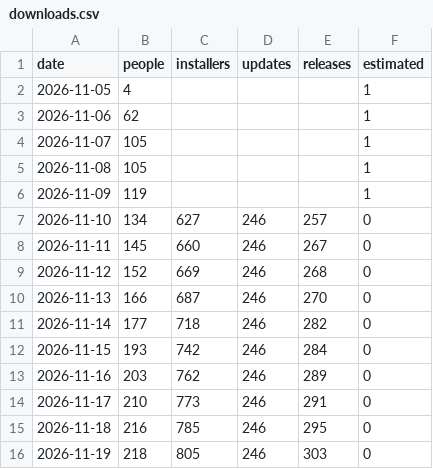
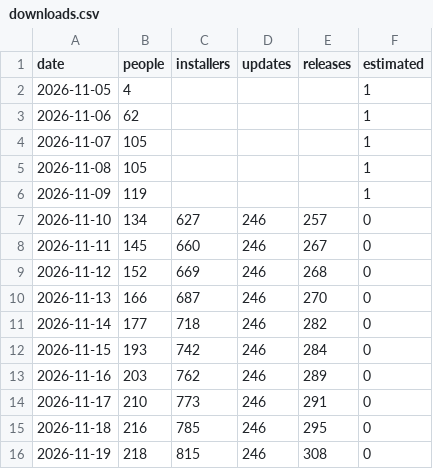
Before and after one commit to hazymat/winsqueeze, a CSV file: downloads.csv, drawn as a sheet.

Commit message:
Download counts 2026-11-19 21:37

```diff
--- a/downloads.csv
+++ b/downloads.csv
@@ -15,2 +15,2 @@ date,people,installers,updates,releases,estimated
 2026-11-18,216,785,246,295,0
-2026-11-19,218,805,246,303,0
+2026-11-19,218,815,246,308,0
```
Also changed, not shown: 1 other file.
